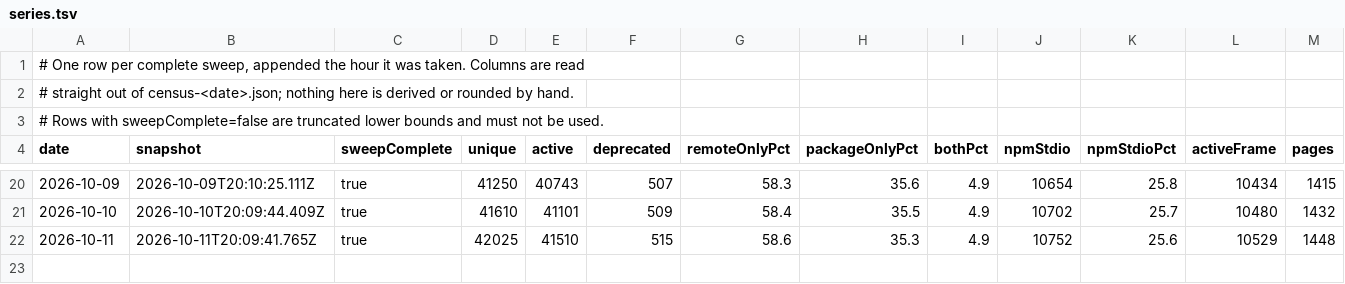
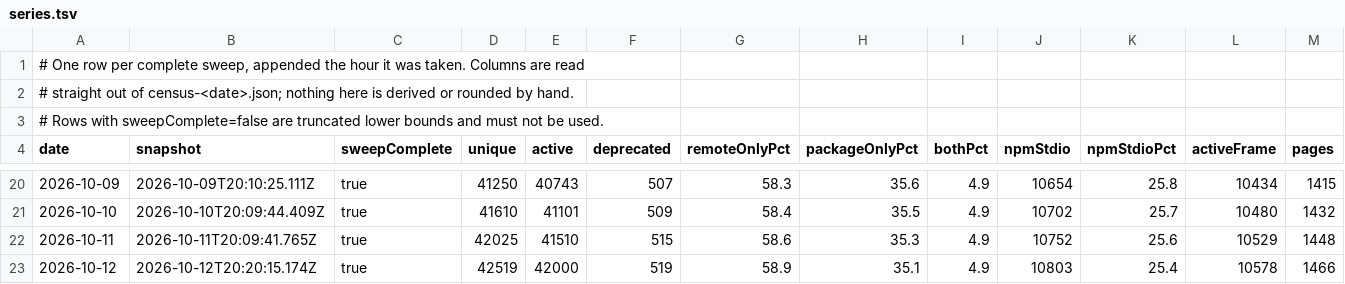
Before and after one commit to itguruhaseeb/mcp-probe, a TSV file: study/census-series/series.tsv, drawn as a sheet; only a part is shown, gaps mark what is left out; rows hold the shown columns only; the diff names each change by its address in the sheet, - before the commit and + after, or states it on an @@ line.

```diff
--- a/study/census-series/series.tsv
+++ b/study/census-series/series.tsv
+row 23: 2026-10-12 | 2026-10-12T20:20:15.174Z | true | 42519 | 42000 | 519 | 58.9 | 35.1 | 4.9 | 10803 | 25.4 | 10578 | 1466
```
Also changed, not shown: 1 other file.
